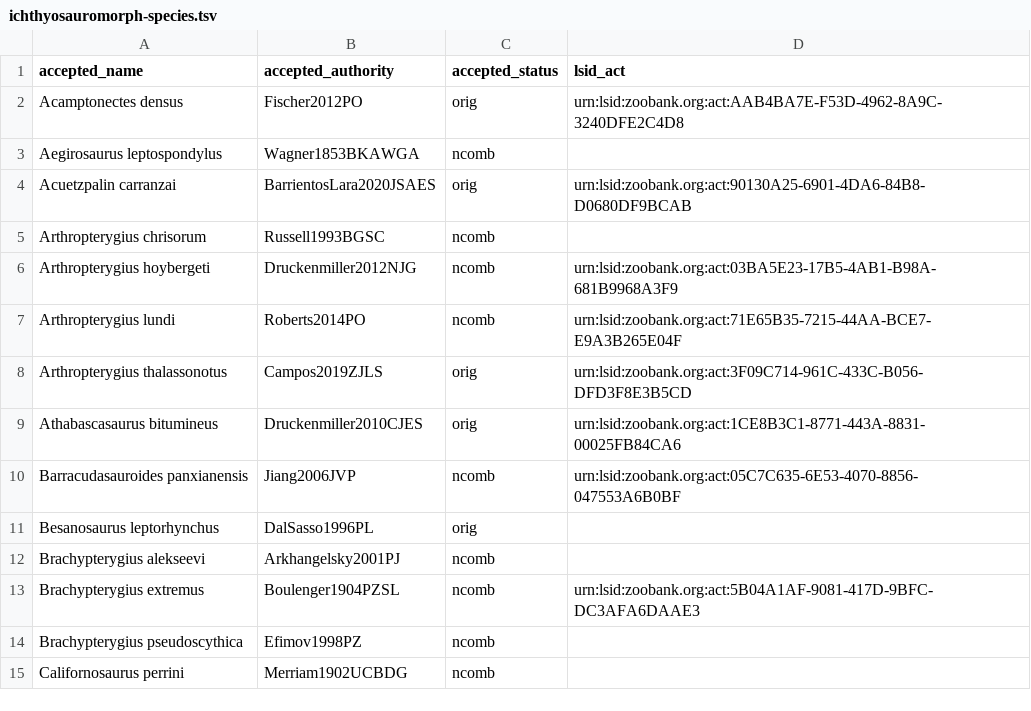
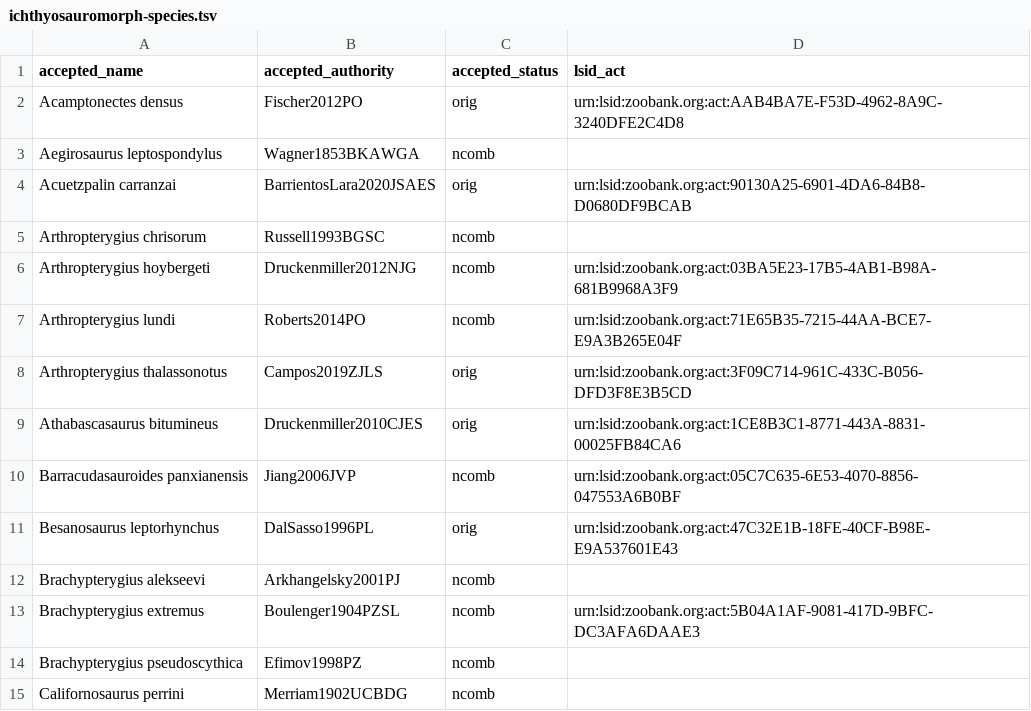
Before and after one commit to benjaminmoon/ichthyosaurs, a TSV file: ichthyosauromorph-taxonomy/ichthyosauromorph-species.tsv, drawn as a sheet; only a part is shown.

```diff
--- a/ichthyosauromorph-taxonomy/ichthyosauromorph-species.tsv
+++ b/ichthyosauromorph-taxonomy/ichthyosauromorph-species.tsv
@@ -10,3 +10,3 @@ Athabascasaurus bitumineus	Druckenmiller2010CJES	orig	urn:lsid:zoobank.org:act:1
 Barracudasauroides panxianensis	Jiang2006JVP	ncomb	urn:lsid:zoobank.org:act:05C7C635-6E53-4070-8856-047553A6B0BF
-Besanosaurus leptorhynchus	DalSasso1996PL	orig	
+Besanosaurus leptorhynchus	DalSasso1996PL	orig	urn:lsid:zoobank.org:act:47C32E1B-18FE-40CF-B98E-E9A537601E43
 Brachypterygius alekseevi	Arkhangelsky2001PJ	ncomb	
```
Also changed, not shown: ichthyosauromorph-taxonomy/ichthyosauromorph-synonymy.tsv, 6 other files.
